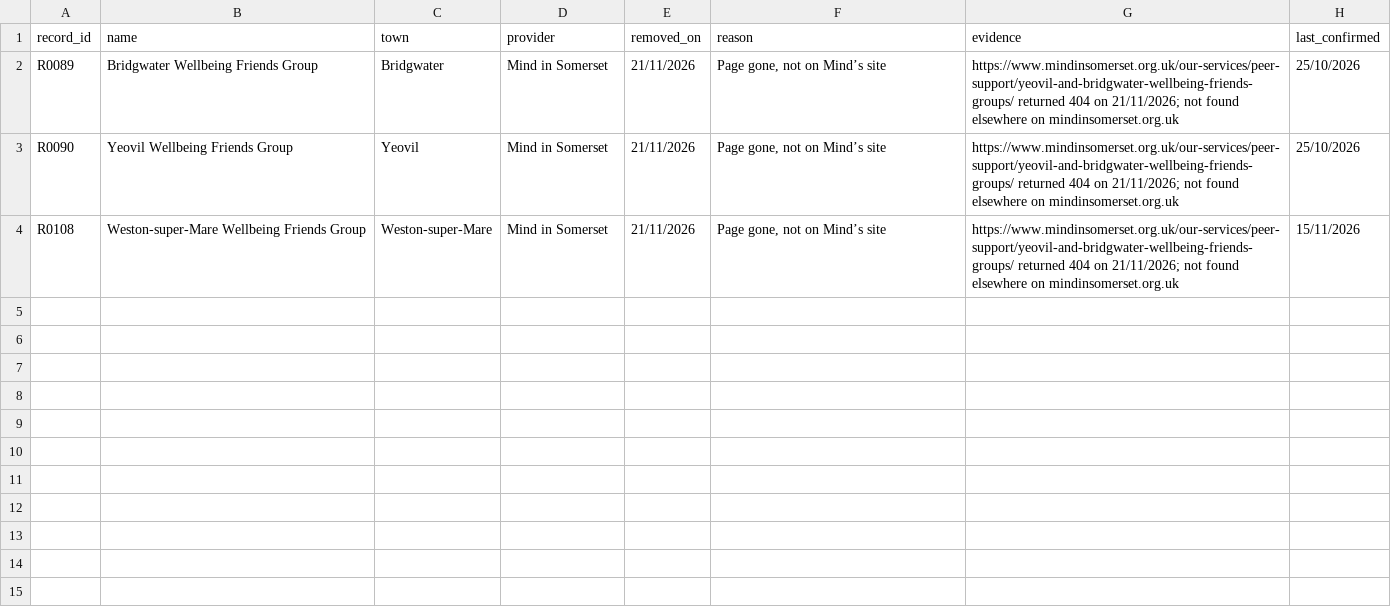
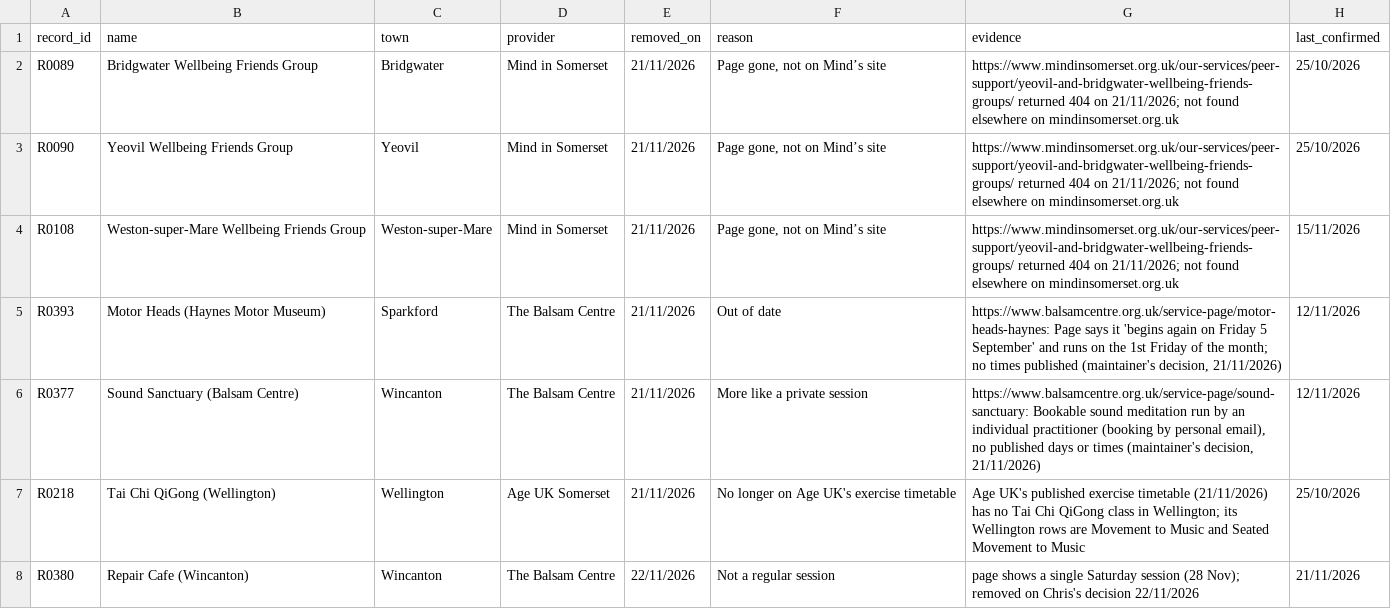
Before and after one commit to chris010970/signposting-somerset, a CSV file: verified/removed.csv, drawn as a sheet; the diff names each change by its address in the sheet, - before the commit and + after, or states it on an @@ line.

Commit message:
Verified sheet: Balsam, Age UK, AA; checker and monitor fixes
- verified/: Balsam (31), Age UK (51 incl. R1137-R1142) and AA (76) checked
  against provider pages, with evidence quotes, status and change log
- AA: each meeting linked to its own page; R0652, R0659, R1088 corrected;
  7 with no meeting page left for checking by hand
- Removed R0218, R0377, R0380 (see removed.csv)
- Hearing Voices (R0070, R0097-R0100): access set to sign up
- Tatworth (R0392): day from OMH Facebook post, checked by hand
- check_sources: town and name guards for long listings, published-CSV
  sources narrowed by town, browser waits, who-limits must be in the
  page's own wording
- monitor: ignores calendar dates in session listings, reads CSV and
  browser-rendered pages

```diff
--- a/verified/removed.csv
+++ b/verified/removed.csv
+row 5: R0393 | Motor Heads (Haynes Motor Museum) | Sparkford | The Balsam Centre | 21/11/2026 | Out of date | https://www.balsamcentre.org.uk/service-page/motor-heads-haynes: Page says it 'begins again on Friday 5 September' and runs on the 1st Friday of the month; no times published (maintainer's decision, 21/11/2026) | 12/11/2026
+row 6: R0377 | Sound Sanctuary (Balsam Centre) | Wincanton | The Balsam Centre | 21/11/2026 | More like a private session | https://www.balsamcentre.org.uk/service-page/sound-sanctuary: Bookable sound meditation run by an individual practitioner (booking by personal email), no published days or times (maintainer's decision, 21/11/2026) | 12/11/2026
+row 7: R0218 | Tai Chi QiGong (Wellington) | Wellington | Age UK Somerset | 21/11/2026 | No longer on Age UK's exercise timetable | Age UK's published exercise timetable (21/11/2026) has no Tai Chi QiGong class in Wellington; its Wellington rows are Movement to Music and Seated Movement to Music | 25/10/2026
+row 8: R0380 | Repair Cafe (Wincanton) | Wincanton | The Balsam Centre | 22/11/2026 | Not a regular session | page shows a single Saturday session (28 Nov); removed on Chris's decision 22/11/2026 | 21/11/2026
```
Also changed, not shown: src/sources.csv, 9 other files.
